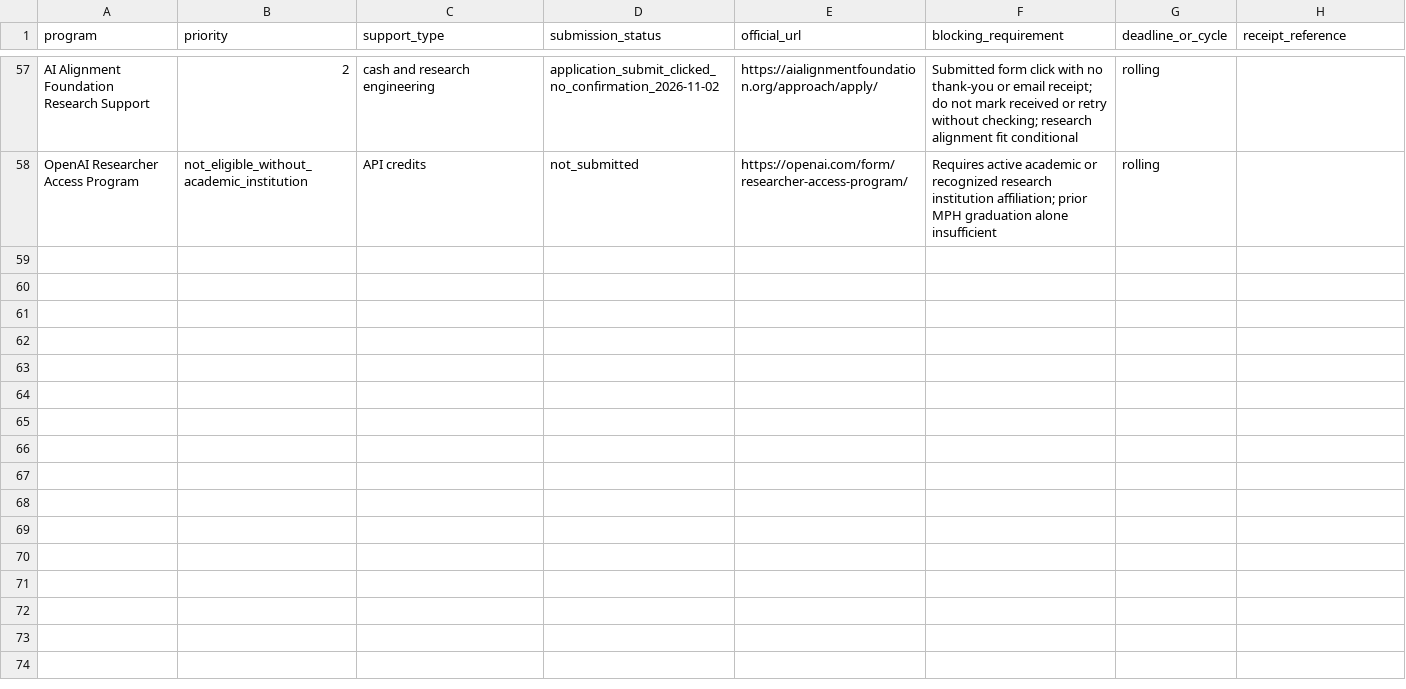
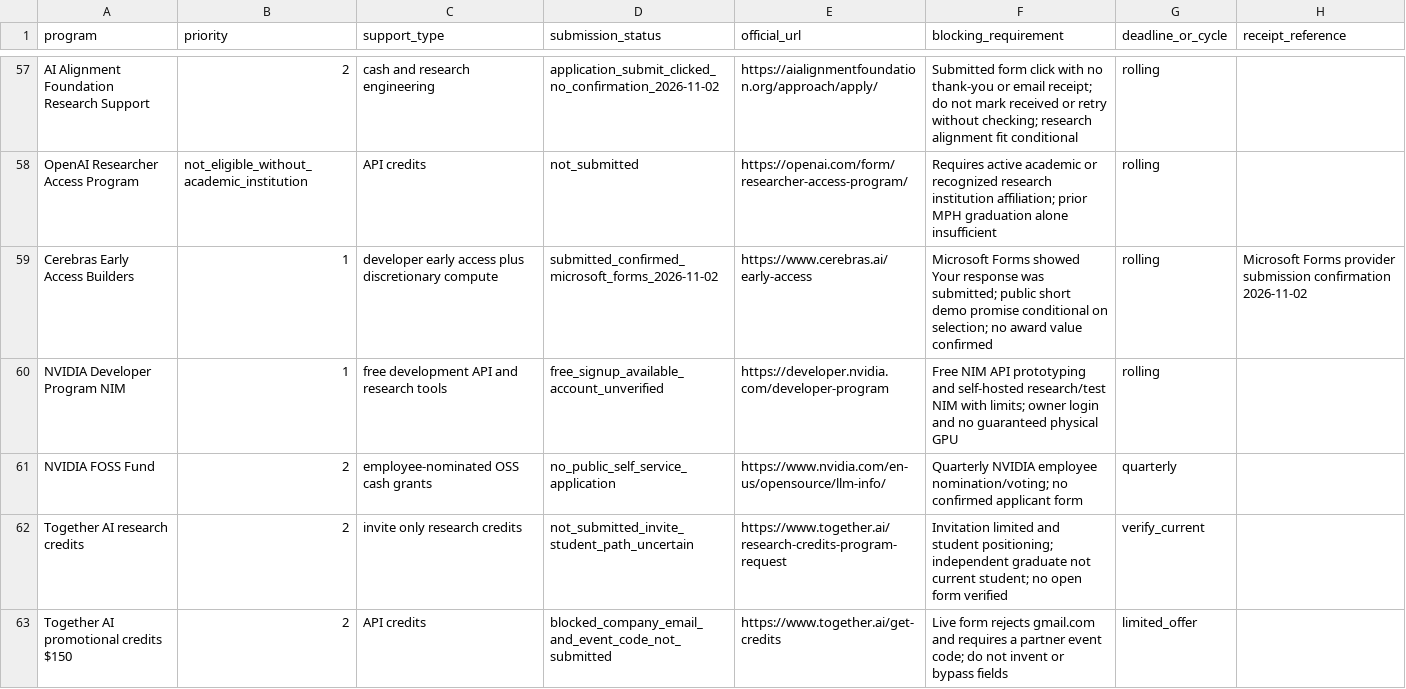
Before and after one commit to AbdulazizShehri/MedScale, a CSV file: docs/funding/TRACKER.csv, drawn as a sheet; only a part is shown, gaps mark what is left out; the diff covers the shown part only; the diff names each change by its address in the sheet, - before the commit and + after, or states it on an @@ line.

Commit message:
docs(funding): track Silicon Valley AI provider support and Cerebras receipt accurately

```diff
--- a/docs/funding/TRACKER.csv
+++ b/docs/funding/TRACKER.csv
+row 59: Cerebras Early Access Builders | 1 | developer early access plus discretionary compute | submitted_confirmed_microsoft_forms_2026-11-02 | https://www.cerebras.ai/early-access | Microsoft Forms showed Your response was submitted; public short demo promise conditional on selection; no award value confirmed | rolling | Microsoft Forms provider submission confirmation 2026-11-02
+row 60: NVIDIA Developer Program NIM | 1 | free development API and research tools | free_signup_available_account_unverified | https://developer.nvidia.com/developer-program | Free NIM API prototyping and self-hosted research/test NIM with limits; owner login and no guaranteed physical GPU | rolling
+row 61: NVIDIA FOSS Fund | 2 | employee-nominated OSS cash grants | no_public_self_service_application | https://www.nvidia.com/en-us/opensource/llm-info/ | Quarterly NVIDIA employee nomination/voting; no confirmed applicant form | quarterly
+row 62: Together AI research credits | 2 | invite only research credits | not_submitted_invite_student_path_uncertain | https://www.together.ai/research-credits-program-request | Invitation limited and student positioning; independent graduate not current student; no open form verified | verify_current
+row 63: Together AI promotional credits $150 | 2 | API credits | blocked_company_email_and_event_code_not_submitted | https://www.together.ai/get-credits | Live form rejects gmail.com and requires a partner event code; do not invent or bypass fields | limited_offer
```
Also changed, not shown: 13 added rows and 4 edited cells elsewhere in this file.
